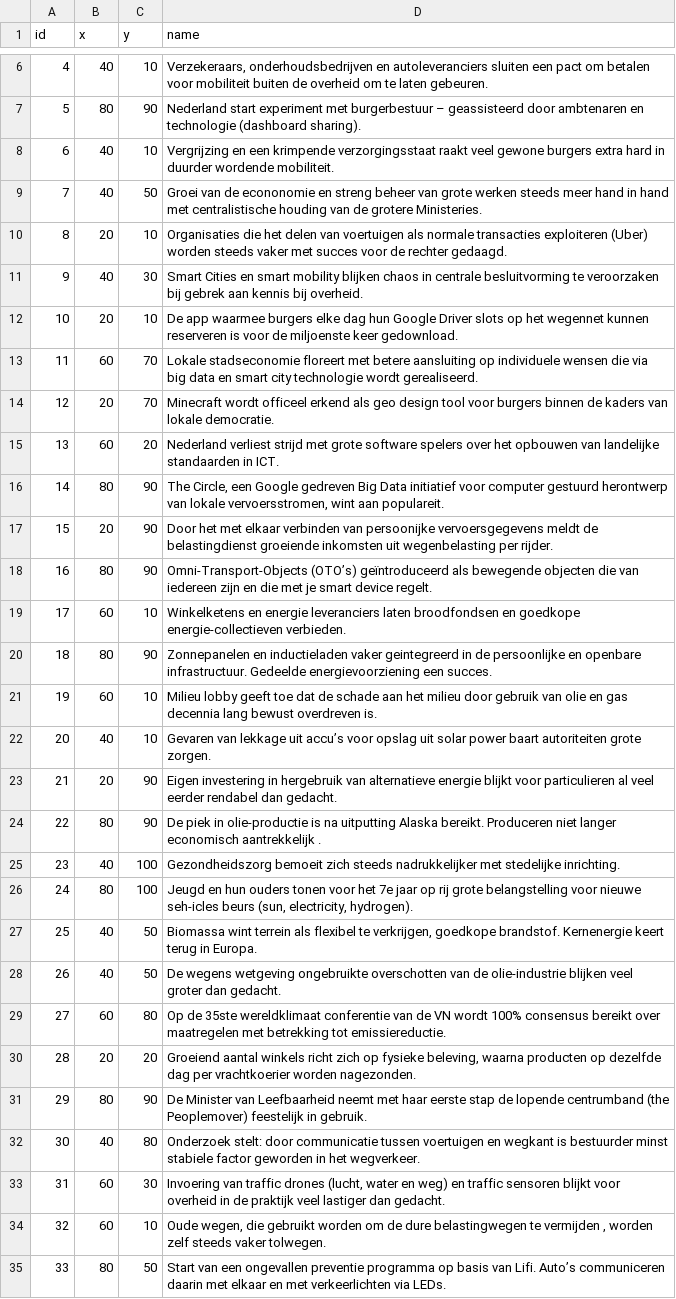
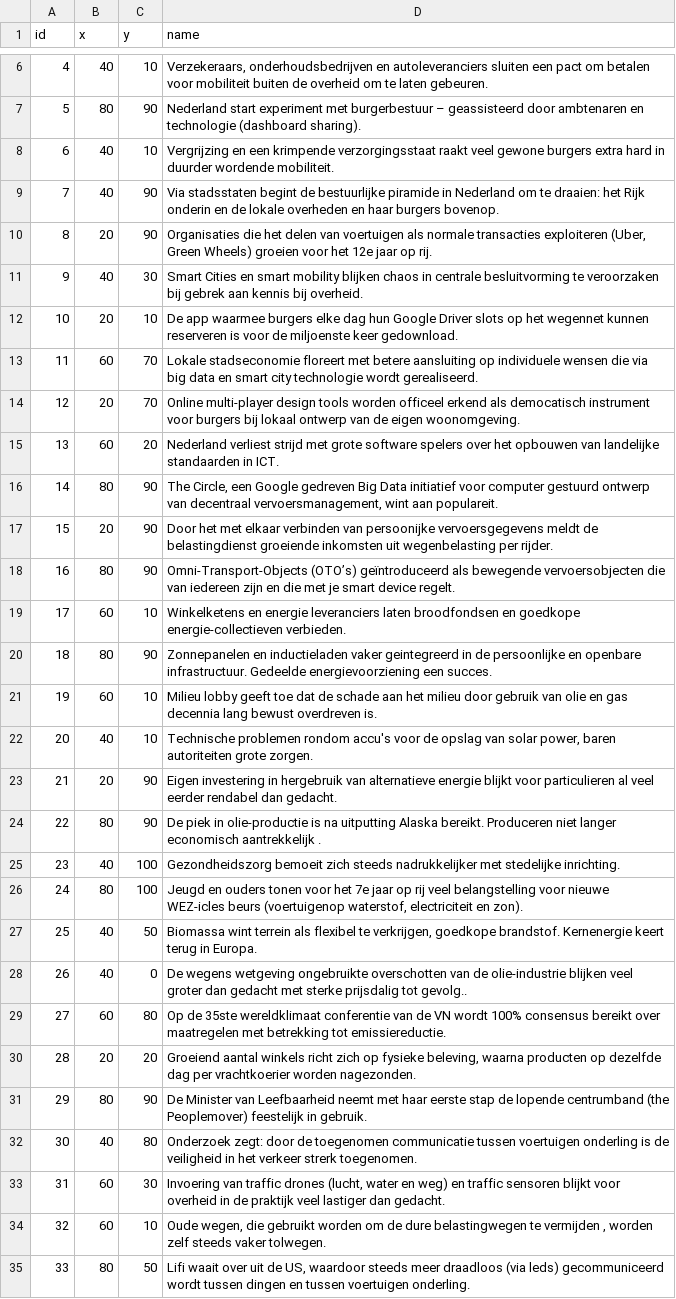
Before and after one commit to Geodan/rws-imagine, a TSV file: data/renewabad.tsv, drawn as a sheet; only a part is shown, gaps mark what is left out; the diff covers the shown part only; the diff names each change by its address in the sheet, - before the commit and + after, or states it on an @@ line.

```diff
--- a/data/renewabad.tsv
+++ b/data/renewabad.tsv
-C9 (y): 50
+C9 (y): 90
-D9 (name): Groei van de econonomie en streng beheer van grote werken steeds meer hand in hand met centralistische houding van de grotere Ministeries.
+D9 (name): Via stadsstaten begint de bestuurlijke piramide in Nederland om te draaien: het Rijk onderin en de lokale overheden en haar burgers bovenop.
-C10 (y): 10
+C10 (y): 90
-D10 (name): …transacties exploiteren (Uber) worden steeds vaker met succes voor de rechter gedaagd.
+D10 (name): …transacties exploiteren (Uber, Green Wheels) groeien voor het 12e jaar op rij.
-D14 (name): Minecraft wordt officeel erkend als geo design tool voor burgers binnen de kaders van lokale democratie.
+D14 (name): Online multi-player design tools worden officeel erkend als democatisch instrument voor burgers bij lokaal ontwerp van de eigen woonomgeving.
-D16 (name): …computer gestuurd herontwerp van lokale vervoersstromen, wint aan…
+D16 (name): …computer gestuurd ontwerp van decentraal vervoersmanagement, wint aan…
-D18 (name): …als bewegende objecten die van…
+D18 (name): …als bewegende vervoersobjecten die van…
-D22 (name): Gevaren van lekkage uit accu’s voor opslag uit solar power baart autoriteiten grote…
+D22 (name): Technische problemen rondom accu's voor de opslag van solar power, baren autoriteiten grote…
-D26 (name): Jeugd en hun ouders tonen voor het 7e jaar op rij grote belangstelling voor nieuwe seh-icles beurs (sun, electricity, hydrogen).
+D26 (name): Jeugd en ouders tonen voor het 7e jaar op rij veel belangstelling voor nieuwe WEZ-icles beurs (voertuigenop waterstof, electriciteit en zon).
-C28 (y): 50
+C28 (y): 0
-D28 (name): …groter dan gedacht.
+D28 (name): …groter dan gedacht met sterke prijsdalig tot gevolg..
-D32 (name): Onderzoek stelt: door communicatie tussen voertuigen en wegkant is bestuurder minst stabiele factor geworden in het wegverkeer.
+D32 (name): Onderzoek zegt: door de toegenomen communicatie tussen voertuigen onderling is de veiligheid in het verkeer strerk toegenomen.
-D35 (name): Start van een ongevallen preventie programma op basis van Lifi. Auto’s communiceren daarin met elkaar en met verkeerlichten via LEDs.
+D35 (name): Lifi waait over uit de US, waardoor steeds meer draadloos (via leds) gecommuniceerd wordt tussen dingen en tussen voertuigen onderling.
```
Also changed, not shown: 3 edited cells elsewhere in this file, data/communicity.tsv, data/sprawlville.tsv, 2 other files.
